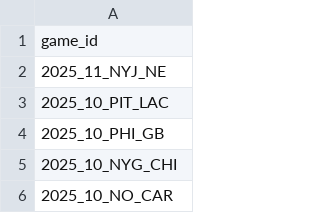
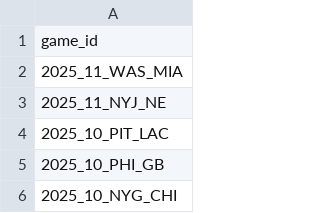
Before and after one commit to nflverse/nflverse-pbp-internal, a CSV file: released_games.csv, drawn as a sheet; only a part is shown; the shorter side is filled out with more unchanged rows.

```diff
--- a/released_games.csv
+++ b/released_games.csv
@@ -1,2 +1,3 @@
 game_id
+2025_11_WAS_MIA
 2025_11_NYJ_NE
```
